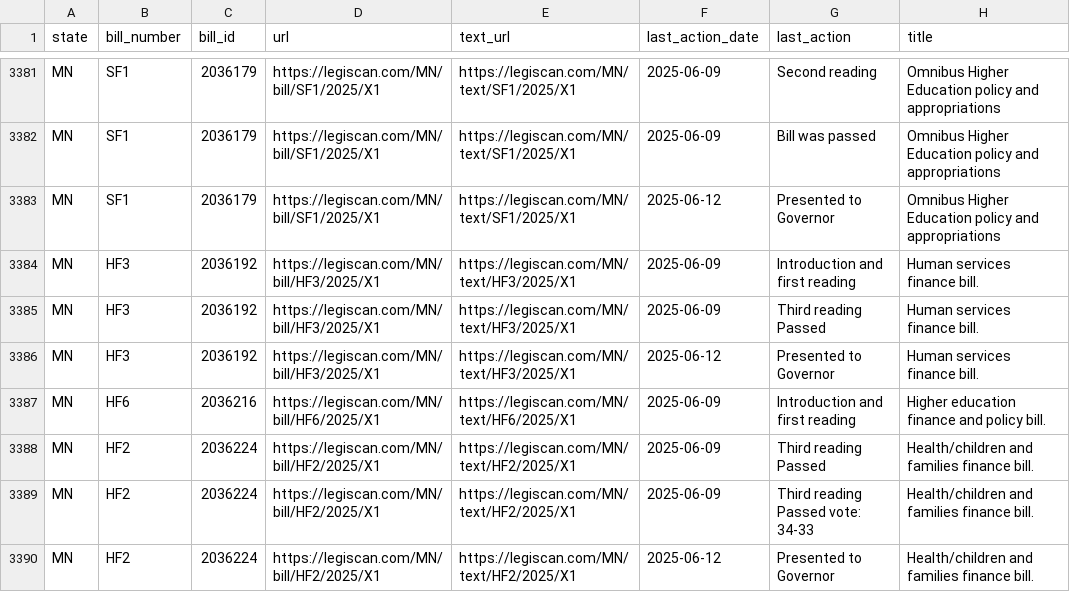
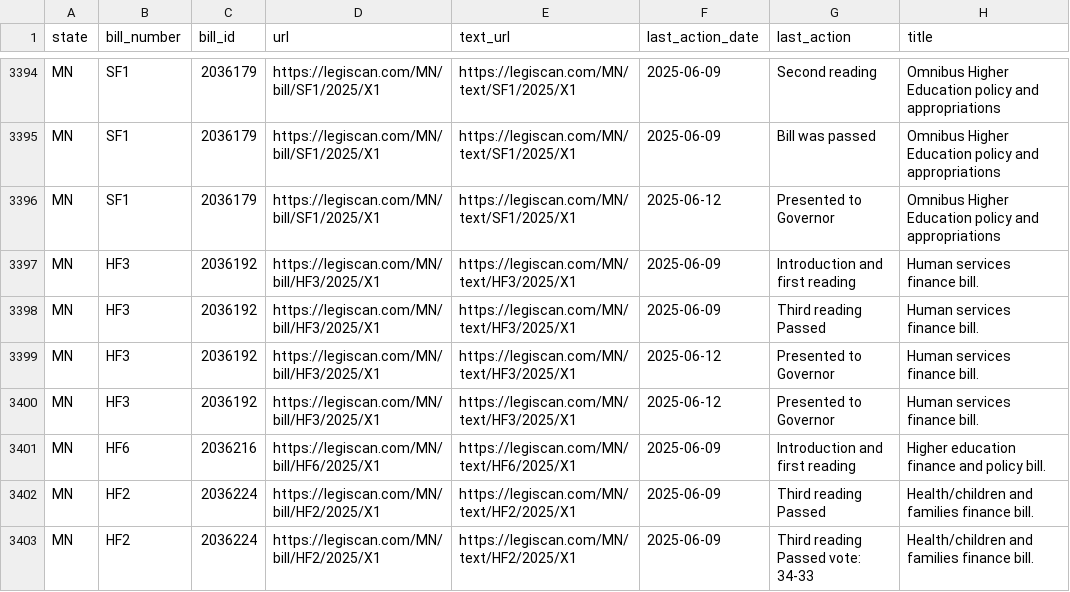
Before and after one commit to edmundmiller/periodic_legislation, a CSV file: sources/legiscan/bills.csv, drawn as a sheet; only a part is shown, gaps mark what is left out; the shorter side is filled out with more unchanged rows; the diff covers the shown part only; the diff names each change by its address in the sheet, - before the commit and + after, or states it on an @@ line.

```diff
--- a/sources/legiscan/bills.csv
+++ b/sources/legiscan/bills.csv
+row 3400: MN | HF3 | 2036192 | https://legiscan.com/MN/bill/HF3/2025/X1 | https://legiscan.com/MN/text/HF3/2025/X1 | 2025-06-12 | Presented to Governor | Human services finance bill.
```
Also changed, not shown: 14 added rows and 10 moved rows elsewhere in this file.
